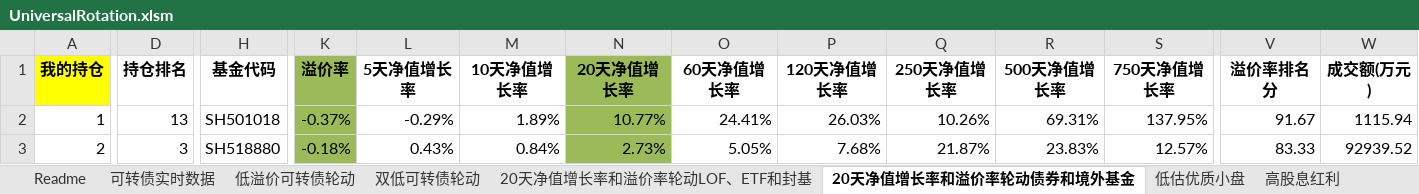
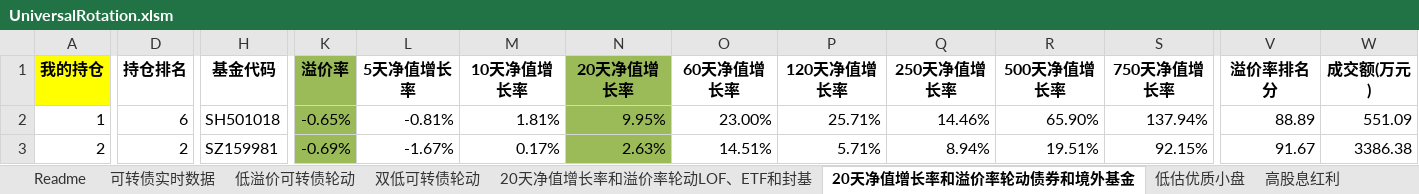
Before and after one commit to wbbyfd/UniversalRotation, an Excel workbook: UniversalRotation.xlsm, sheet 20天净值增长率和溢价率轮动债券和境外基金, drawn as a sheet; only a part is shown, gaps mark what is left out; values as stored, in another font and other column widths than the file's, no borders; charts and pictures not drawn; the diff covers the shown part only; the diff names each change by its address in the sheet, - before the commit and + after, or states it on an @@ line.

```diff
--- a/UniversalRotation.xlsm (sheet 20天净值增长率和溢价率轮动债券和境外基金)
+++ b/UniversalRotation.xlsm (sheet 20天净值增长率和溢价率轮动债券和境外基金)
-D2 (持仓排名): 13
+D2 (持仓排名): 6
-K2 (溢价率): -0.37%
+K2 (溢价率): -0.65%
-L2 (5天净值增长率): -0.29%
+L2 (5天净值增长率): -0.81%
-M2 (10天净值增长率): 1.89%
+M2 (10天净值增长率): 1.81%
-N2 (20天净值增长率): 10.77%
+N2 (20天净值增长率): 9.95%
-O2 (60天净值增长率): 24.41%
+O2 (60天净值增长率): 23.00%
-P2 (120天净值增长率): 26.03%
+P2 (120天净值增长率): 25.71%
-Q2 (250天净值增长率): 10.26%
+Q2 (250天净值增长率): 14.46%
-R2 (500天净值增长率): 69.31%
+R2 (500天净值增长率): 65.90%
-S2 (750天净值增长率): 137.95%
+S2 (750天净值增长率): 137.94%
-V2 (溢价率排名分): 91.67
+V2 (溢价率排名分): 88.89
-W2 (成交额(万元)): 1115.94
+W2 (成交额(万元)): 551.09
-D3 (持仓排名): 3
+D3 (持仓排名): 2
-H3 (基金代码): SH518880
+H3 (基金代码): SZ159981
-K3 (溢价率): -0.18%
+K3 (溢价率): -0.69%
-L3 (5天净值增长率): 0.43%
+L3 (5天净值增长率): -1.67%
-M3 (10天净值增长率): 0.84%
+M3 (10天净值增长率): 0.17%
-N3 (20天净值增长率): 2.73%
+N3 (20天净值增长率): 2.63%
-O3 (60天净值增长率): 5.05%
+O3 (60天净值增长率): 14.51%
-P3 (120天净值增长率): 7.68%
+P3 (120天净值增长率): 5.71%
-Q3 (250天净值增长率): 21.87%
+Q3 (250天净值增长率): 8.94%
-R3 (500天净值增长率): 23.83%
+R3 (500天净值增长率): 19.51%
-S3 (750天净值增长率): 12.57%
+S3 (750天净值增长率): 92.15%
-V3 (溢价率排名分): 83.33
+V3 (溢价率排名分): 91.67
-W3 (成交额(万元)): 92939.52
+W3 (成交额(万元)): 3386.38
```
Also changed, not shown: 30 added rows, 30 removed rows and 62 edited cells elsewhere in this sheet, sheet 可转债实时数据, sheet 20天净值增长率和溢价率轮动LOF、ETF和封基, sheet 双低可转债轮动, sheet 低溢价可转债轮动, sheet Readme, formulas that keep their value, 1 other file.
